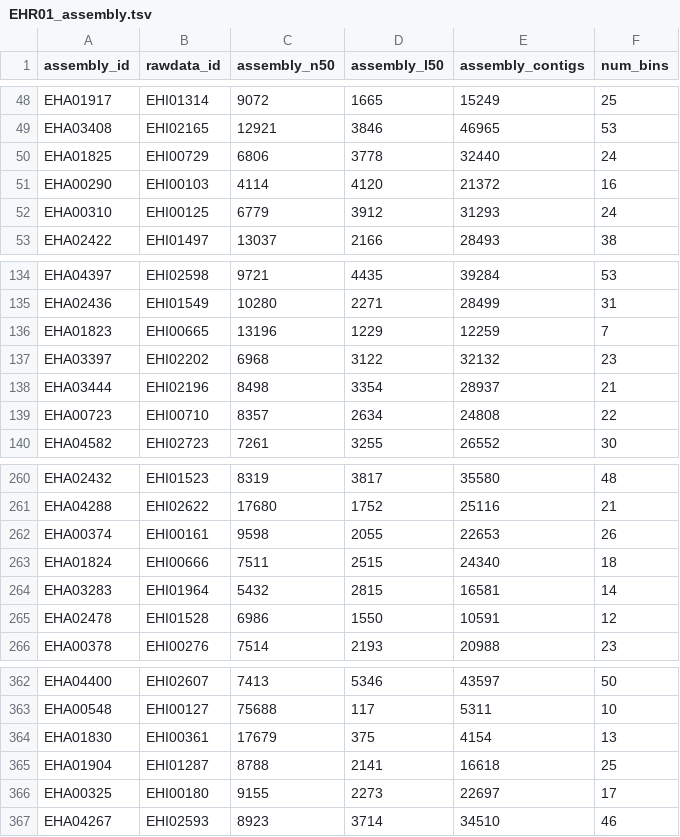
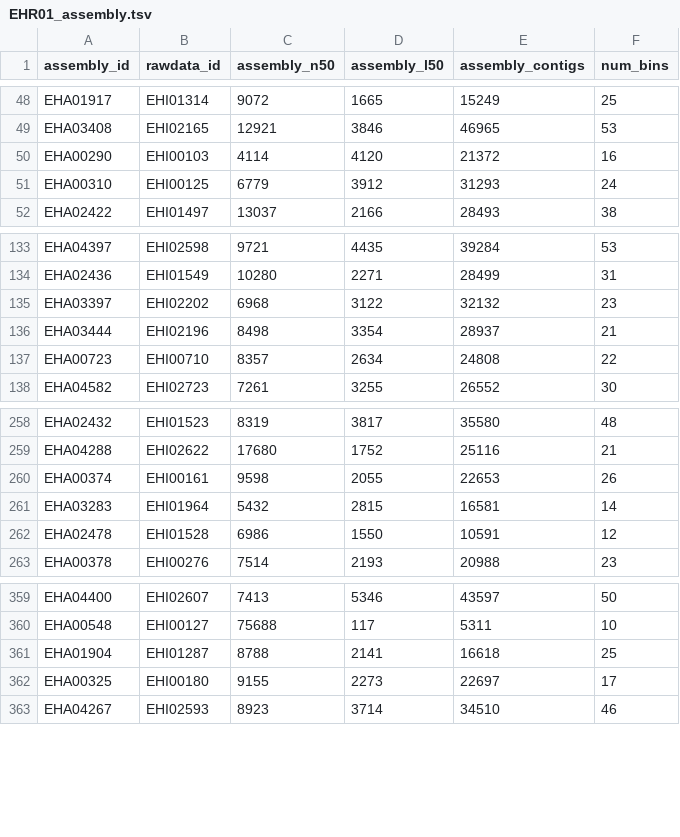
Before and after one commit to earthhologenome/EHI_data_release_1, a TSV file: data/EHR01_assembly.tsv, drawn as a sheet; only a part is shown, gaps mark what is left out; the diff names each change by its address in the sheet, - before the commit and + after, or states it on an @@ line.

```diff
--- a/data/EHR01_assembly.tsv
+++ b/data/EHR01_assembly.tsv
-row 50: EHA01825 | EHI00729 | 6806 | 3778 | 32440 | 24
-row 136: EHA01823 | EHI00665 | 13196 | 1229 | 12259 | 7
-row 263: EHA01824 | EHI00666 | 7511 | 2515 | 24340 | 18
-row 364: EHA01830 | EHI00361 | 17679 | 375 | 4154 | 13
```
Also changed, not shown: 23 other files.
